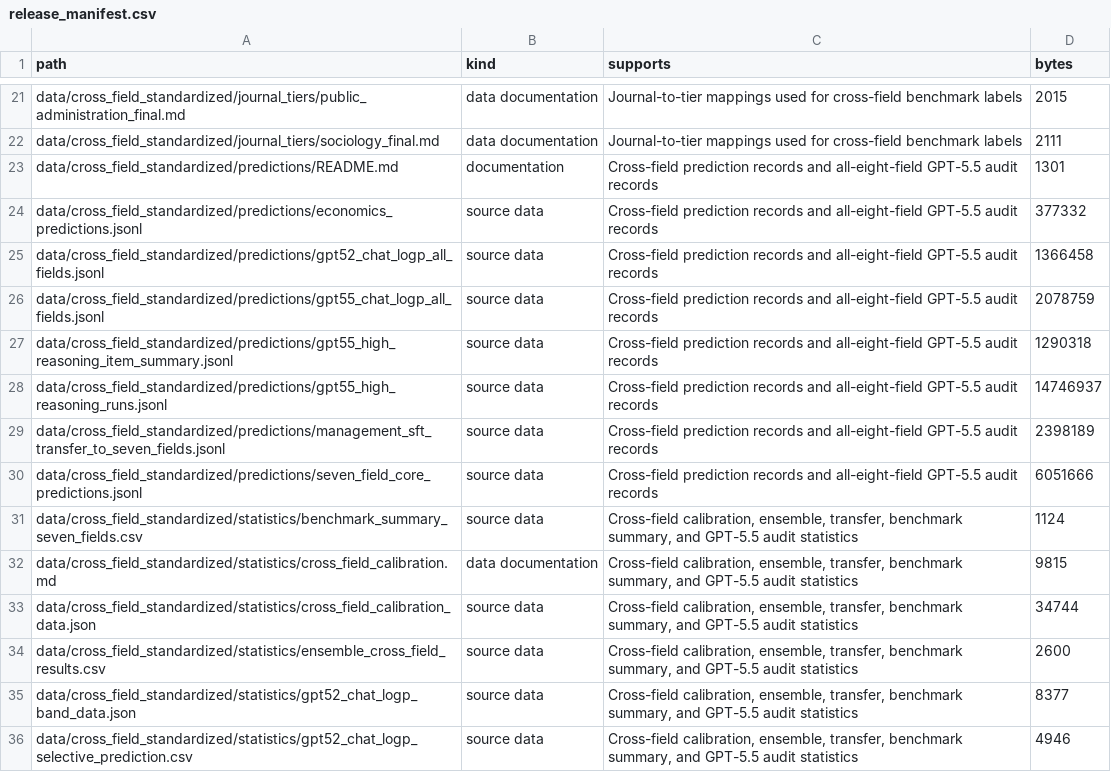
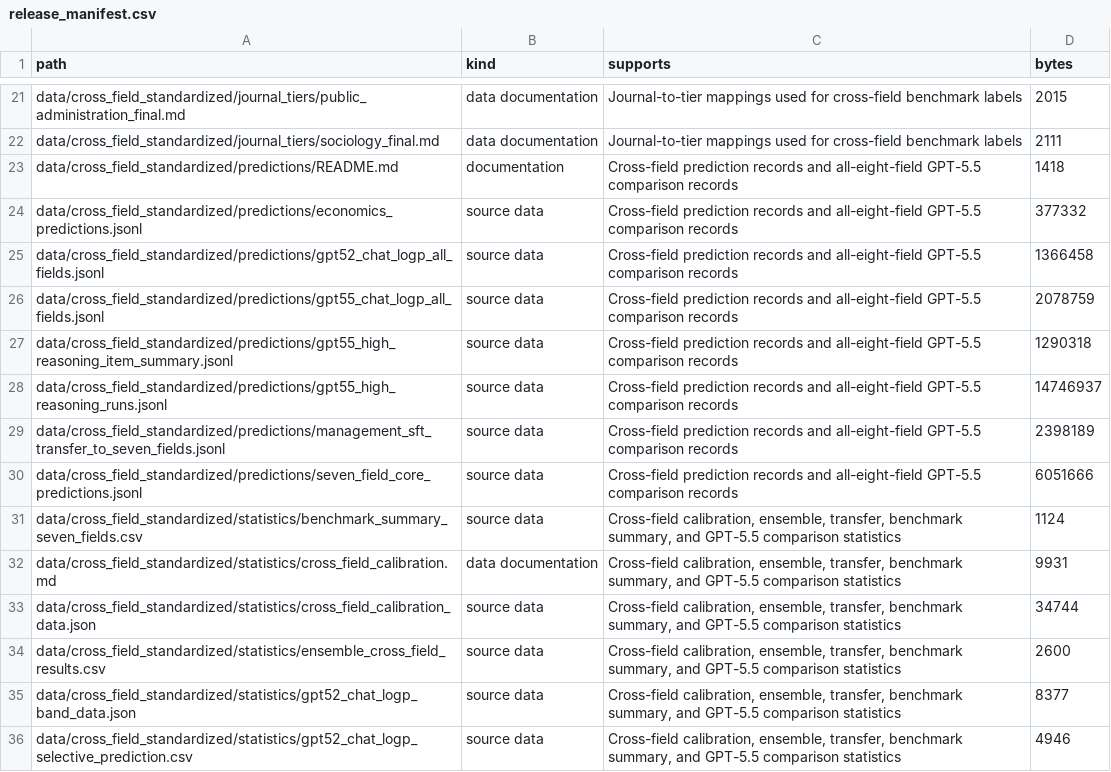
Before and after one commit to FutureTech-OB/ai-taste, a CSV file: docs/release_manifest.csv, drawn as a sheet; only a part is shown, gaps mark what is left out; the diff covers the shown part only.

```diff
--- a/docs/release_manifest.csv
+++ b/docs/release_manifest.csv
@@ -22,15 +22,15 @@ data/cross_field_standardized/journal_tiers/public_administration_final.md,data
 data/cross_field_standardized/journal_tiers/sociology_final.md,data documentation,Journal-to-tier mappings used for cross-field benchmark labels,2111
-data/cross_field_standardized/predictions/README.md,documentation,Cross-field prediction records and all-eight-field GPT-5.5 audit records,1301
-data/cross_field_standardized/predictions/economics_predictions.jsonl,source data,Cross-field prediction records and all-eight-field GPT-5.5 audit records,377332
-data/cross_field_standardized/predictions/gpt52_chat_logp_all_fields.jsonl,source data,Cross-field prediction records and all-eight-field GPT-5.5 audit records,1366458
-data/cross_field_standardized/predictions/gpt55_chat_logp_all_fields.jsonl,source data,Cross-field prediction records and all-eight-field GPT-5.5 audit records,2078759
-data/cross_field_standardized/predictions/gpt55_high_reasoning_item_summary.jsonl,source data,Cross-field prediction records and all-eight-field GPT-5.5 audit records,1290318
-data/cross_field_standardized/predictions/gpt55_high_reasoning_runs.jsonl,source data,Cross-field prediction records and all-eight-field GPT-5.5 audit records,14746937
-data/cross_field_standardized/predictions/management_sft_transfer_to_seven_fields.jsonl,source data,Cross-field prediction records and all-eight-field GPT-5.5 audit records,2398189
-data/cross_field_standardized/predictions/seven_field_core_predictions.jsonl,source data,Cross-field prediction records and all-eight-field GPT-5.5 audit records,6051666
-data/cross_field_standardized/statistics/benchmark_summary_seven_fields.csv,source data,"Cross-field calibration, ensemble, transfer, benchmark summary, and GPT-5.5 audit statistics",1124
-data/cross_field_standardized/statistics/cross_field_calibration.md,data documentation,"Cross-field calibration, ensemble, transfer, benchmark summary, and GPT-5.5 audit statistics",9815
-data/cross_field_standardized/statistics/cross_field_calibration_data.json,source data,"Cross-field calibration, ensemble, transfer, benchmark summary, and GPT-5.5 audit statistics",34744
-data/cross_field_standardized/statistics/ensemble_cross_field_results.csv,source data,"Cross-field calibration, ensemble, transfer, benchmark summary, and GPT-5.5 audit statistics",2600
-data/cross_field_standardized/statistics/gpt52_chat_logp_band_data.json,source data,"Cross-field calibration, ensemble, transfer, benchmark summary, and GPT-5.5 audit statistics",8377
-data/cross_field_standardized/statistics/gpt52_chat_logp_selective_prediction.csv,source data,"Cross-field calibration, ensemble, transfer, benchmark summary, and GPT-5.5 audit statistics",4946
+data/cross_field_standardized/predictions/README.md,documentation,Cross-field prediction records and all-eight-field GPT-5.5 comparison records,1418
+data/cross_field_standardized/predictions/economics_predictions.jsonl,source data,Cross-field prediction records and all-eight-field GPT-5.5 comparison records,377332
+data/cross_field_standardized/predictions/gpt52_chat_logp_all_fields.jsonl,source data,Cross-field prediction records and all-eight-field GPT-5.5 comparison records,1366458
+data/cross_field_standardized/predictions/gpt55_chat_logp_all_fields.jsonl,source data,Cross-field prediction records and all-eight-field GPT-5.5 comparison records,2078759
+data/cross_field_standardized/predictions/gpt55_high_reasoning_item_summary.jsonl,source data,Cross-field prediction records and all-eight-field GPT-5.5 comparison records,1290318
+data/cross_field_standardized/predictions/gpt55_high_reasoning_runs.jsonl,source data,Cross-field prediction records and all-eight-field GPT-5.5 comparison records,14746937
+data/cross_field_standardized/predictions/management_sft_transfer_to_seven_fields.jsonl,source data,Cross-field prediction records and all-eight-field GPT-5.5 comparison records,2398189
+data/cross_field_standardized/predictions/seven_field_core_predictions.jsonl,source data,Cross-field prediction records and all-eight-field GPT-5.5 comparison records,6051666
+data/cross_field_standardized/statistics/benchmark_summary_seven_fields.csv,source data,"Cross-field calibration, ensemble, transfer, benchmark summary, and GPT-5.5 comparison statistics",1124
+data/cross_field_standardized/statistics/cross_field_calibration.md,data documentation,"Cross-field calibration, ensemble, transfer, benchmark summary, and GPT-5.5 comparison statistics",9931
+data/cross_field_standardized/statistics/cross_field_calibration_data.json,source data,"Cross-field calibration, ensemble, transfer, benchmark summary, and GPT-5.5 comparison statistics",34744
+data/cross_field_standardized/statistics/ensemble_cross_field_results.csv,source data,"Cross-field calibration, ensemble, transfer, benchmark summary, and GPT-5.5 comparison statistics",2600
+data/cross_field_standardized/statistics/gpt52_chat_logp_band_data.json,source data,"Cross-field calibration, ensemble, transfer, benchmark summary, and GPT-5.5 comparison statistics",8377
+data/cross_field_standardized/statistics/gpt52_chat_logp_selective_prediction.csv,source data,"Cross-field calibration, ensemble, transfer, benchmark summary, and GPT-5.5 comparison statistics",4946
```
Also changed, not shown: 4 added rows and 43 edited cells elsewhere in this file, data/figure_support/FIGURE_DATA_INDEX.csv, data/supplementary_tables/ST19_model_inventory.csv, 39 other files.
